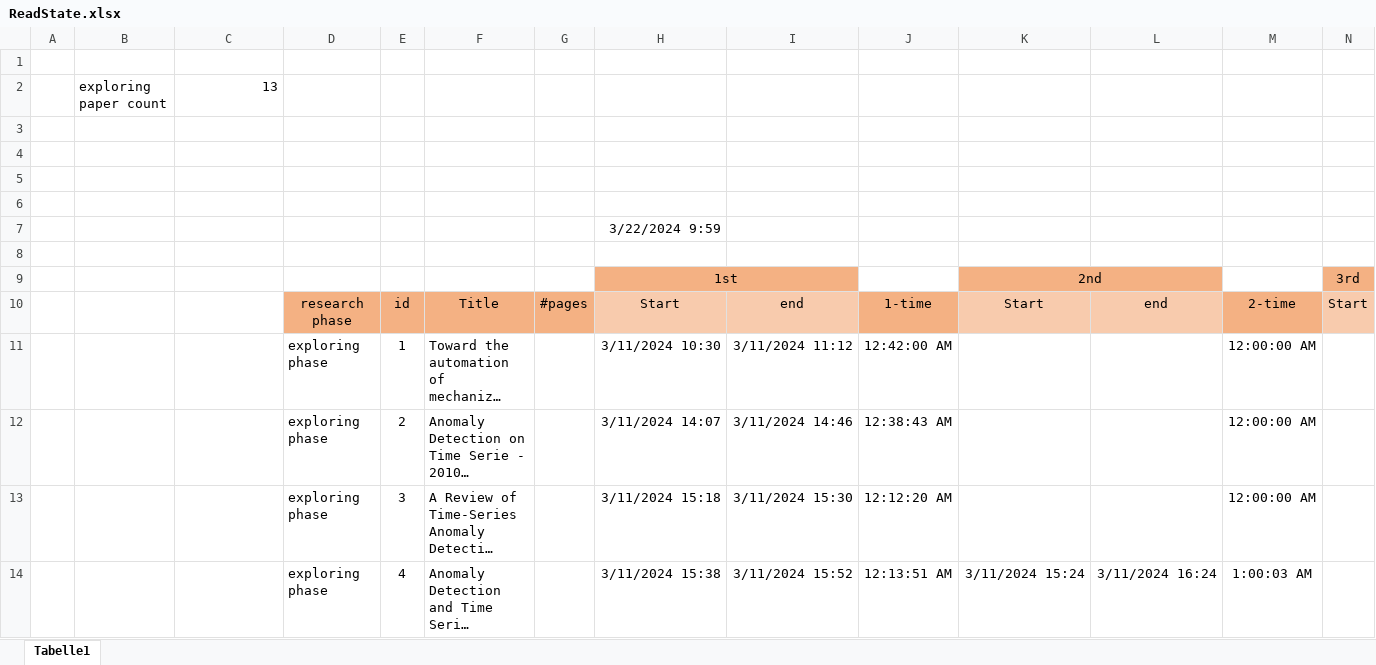
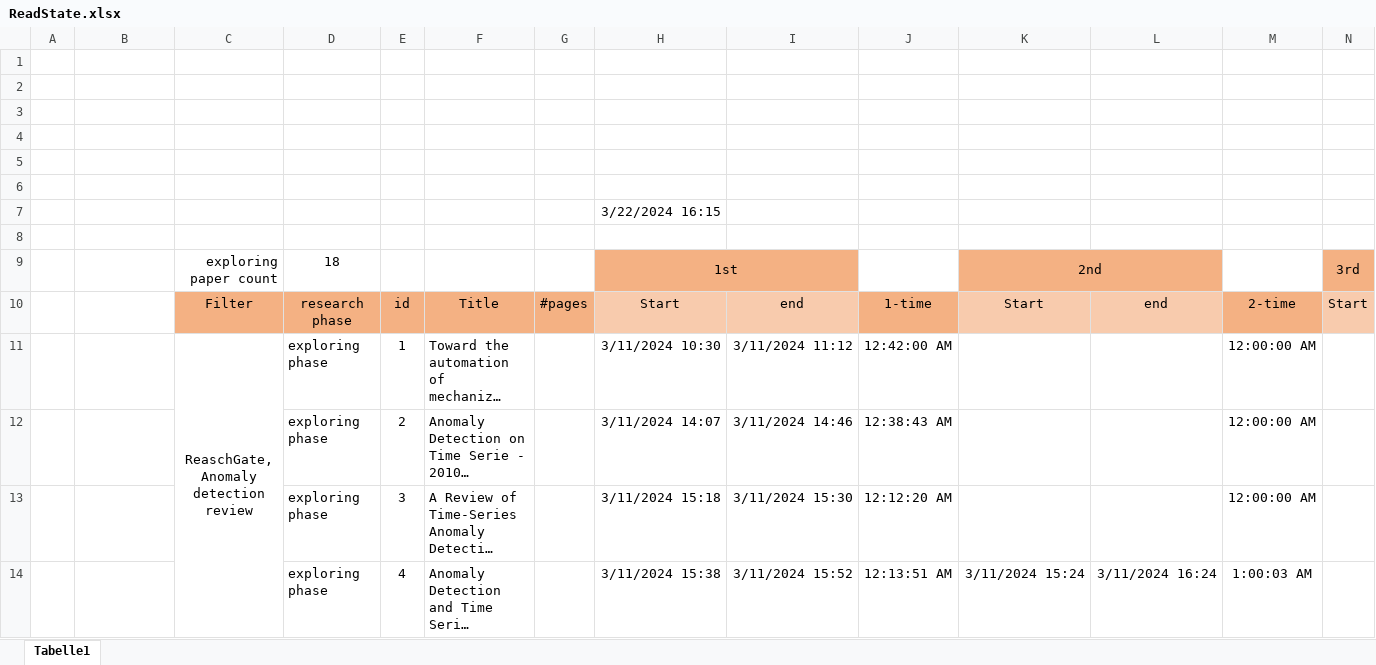
Before and after one commit to Mathieu-Giamberini/Anomalies_detection-literature_review, an Excel workbook: ReadState.xlsx, sheet Tabelle1, drawn as a sheet; only a part is shown; long unchanged cells end in …; values as stored, in another font and other column widths than the file's, no borders; removed rows and columns are numbered as before the commit, all else as after; rows hold the shown columns only; the diff covers the shown part only; the diff names each change by its address in the sheet, - before the commit and + after, or states it on an @@ line.

Commit message:
ReadList : Add finding strategies

```diff
--- a/ReadState.xlsx (sheet Tabelle1)
+++ b/ReadState.xlsx (sheet Tabelle1)
-row 2:  | exploring paper count | 13
-row 7:  |  |  |  |  |  |  | 3/22/2024 9:59
+row 7:  |  |  |  |  |  |  | 3/22/2024 16:15
+row 8: (empty)
-C9: (empty)
+C9: exploring paper count
-D9: (empty)
+D9: 18
-C10: (empty)
+C10: Filter
-C10 fill: none
+C10 fill: #F4B183
-C11: (empty)
+C11: ReaschGate, Anomaly detection review
+C11:C20 merged
```
Also changed, not shown: 5 added rows, 1 edited cell and merged cells elsewhere in this sheet.
